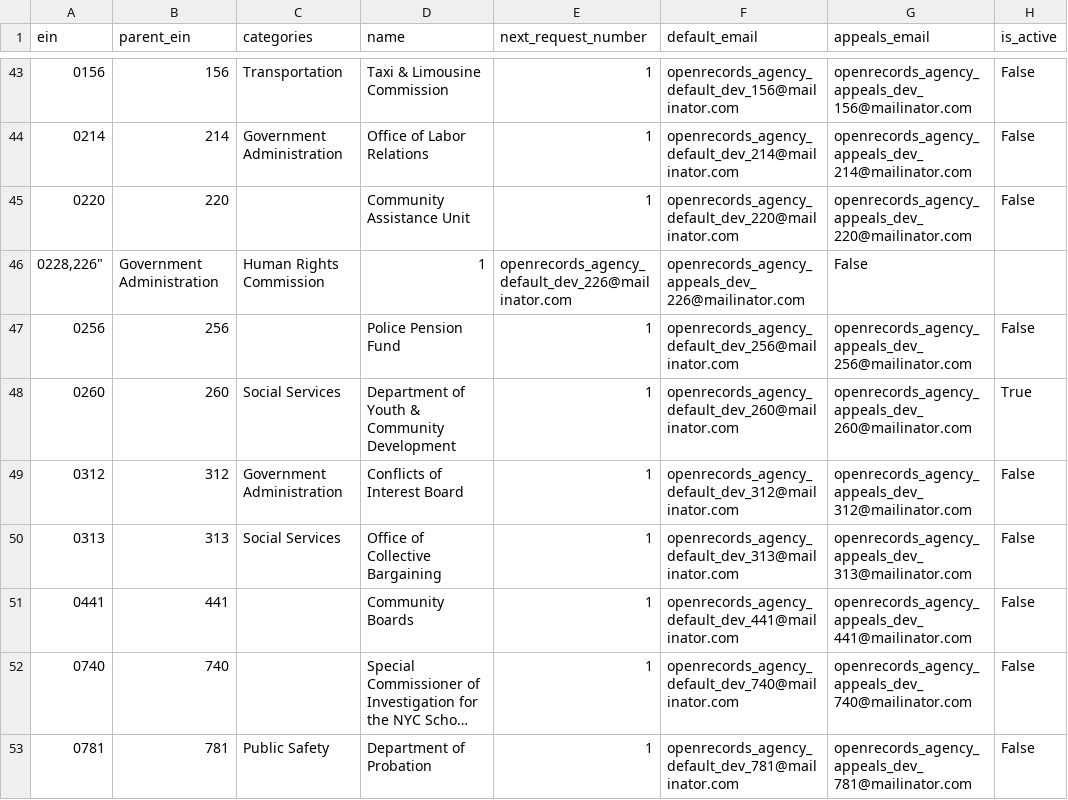
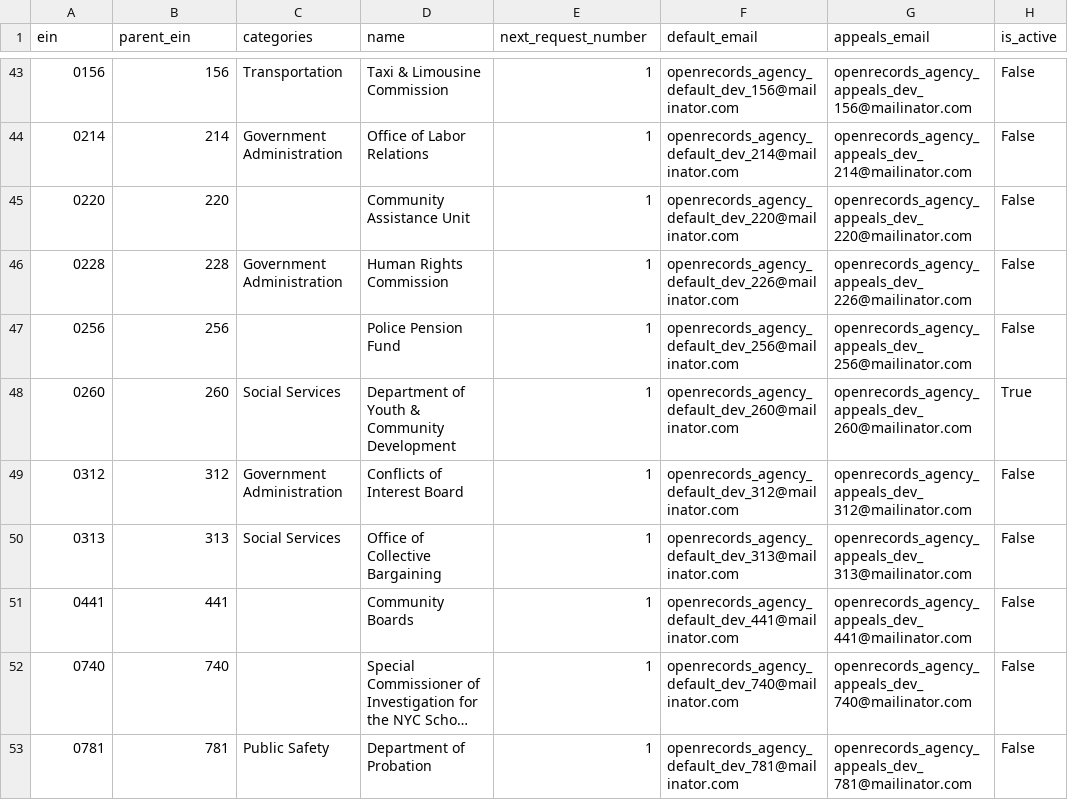
Before and after one commit to CityOfNewYork/NYCOpenRecords, a CSV file: data/agencies.csv, drawn as a sheet; only a part is shown, gaps mark what is left out; long unchanged cells end in …; removed rows and columns are numbered as before the commit, all else as after; the diff names each change by its address in the sheet, - before the commit and + after, or states it on an @@ line.

Commit message:
Fixed problem with agencies.csv

```diff
--- a/data/agencies.csv
+++ b/data/agencies.csv
-row 46: 0228,226" | Government Administration | Human Rights Commission | 1 | openrecords_agency_default_dev_226@mailinator.com | openrecords_agency_appeals_dev_226@mailinator.com | False
+row 46: 0228 | 228 | Government Administration | Human Rights Commission | 1 | openrecords_agency_default_dev_226@mailinator.com | openrecords_agency_appeals_dev_226@mailinator.com | False
```
Also changed, not shown: 1 other file.
